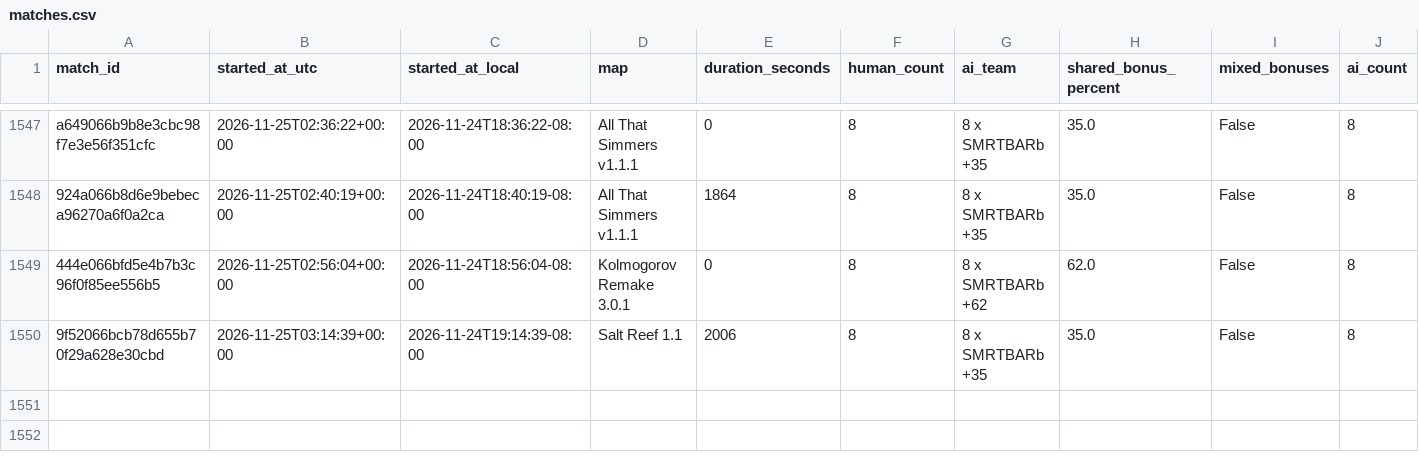
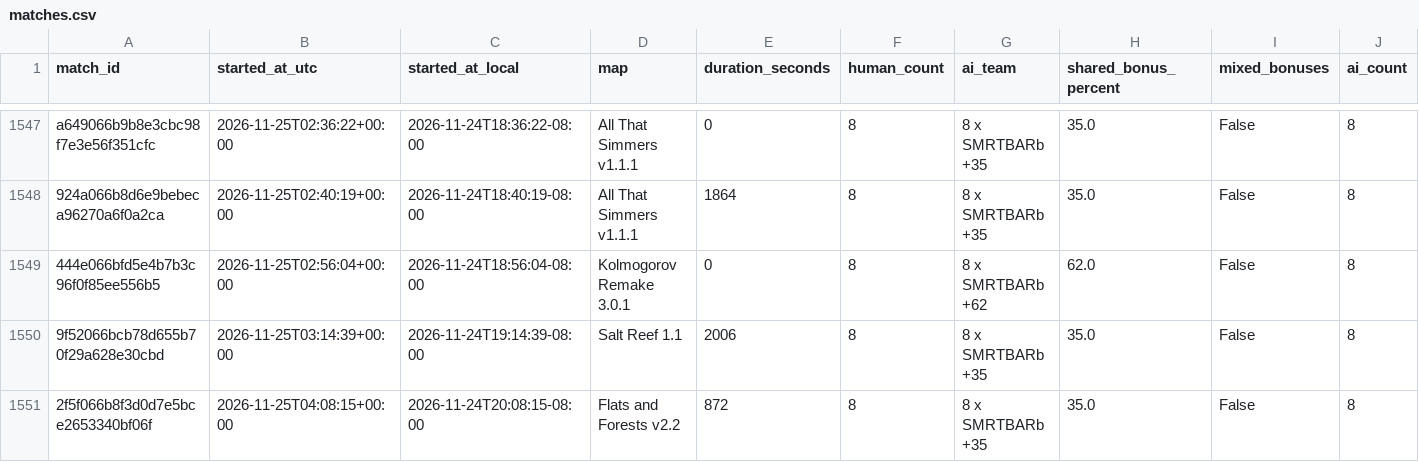
Before and after one commit to Barscrewl/BarbOS, a CSV file: public/fixed_seed/matches.csv, drawn as a sheet; only a part is shown, gaps mark what is left out; rows hold the shown columns only; the diff names each change by its address in the sheet, - before the commit and + after, or states it on an @@ line.

```diff
--- a/public/fixed_seed/matches.csv
+++ b/public/fixed_seed/matches.csv
+row 1551: 2f5f066b8f3d0d7e5bce2653340bf06f | 2026-11-25T04:08:15+00:00 | 2026-11-24T20:08:15-08:00 | Flats and Forests v2.2 | 872 | 8 | 8 x SMRTBARb +35 | 35.0 | False | 8
```
Also changed, not shown: data/matches_index.csv, public/matches.csv, 14 other files.
